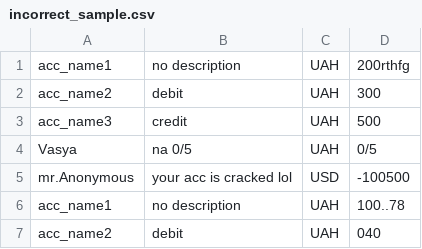
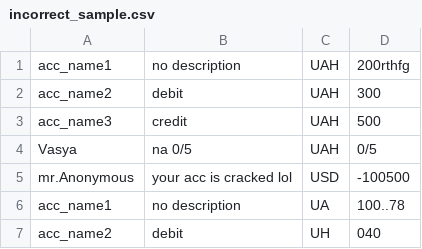
Before and after one commit to fedevitch/nodejs-server, a CSV file: csv/incorrect_sample.csv, drawn as a sheet; the diff names each change by its address in the sheet, - before the commit and + after, or states it on an @@ line.

```diff
--- a/csv/incorrect_sample.csv
+++ b/csv/incorrect_sample.csv
-C6: UAH
+C6: UA
-C7: UAH
+C7: UH
```
Also changed, not shown: csv/incorrect_sample1.csv, csv/sample1.csv, 7 other files.
